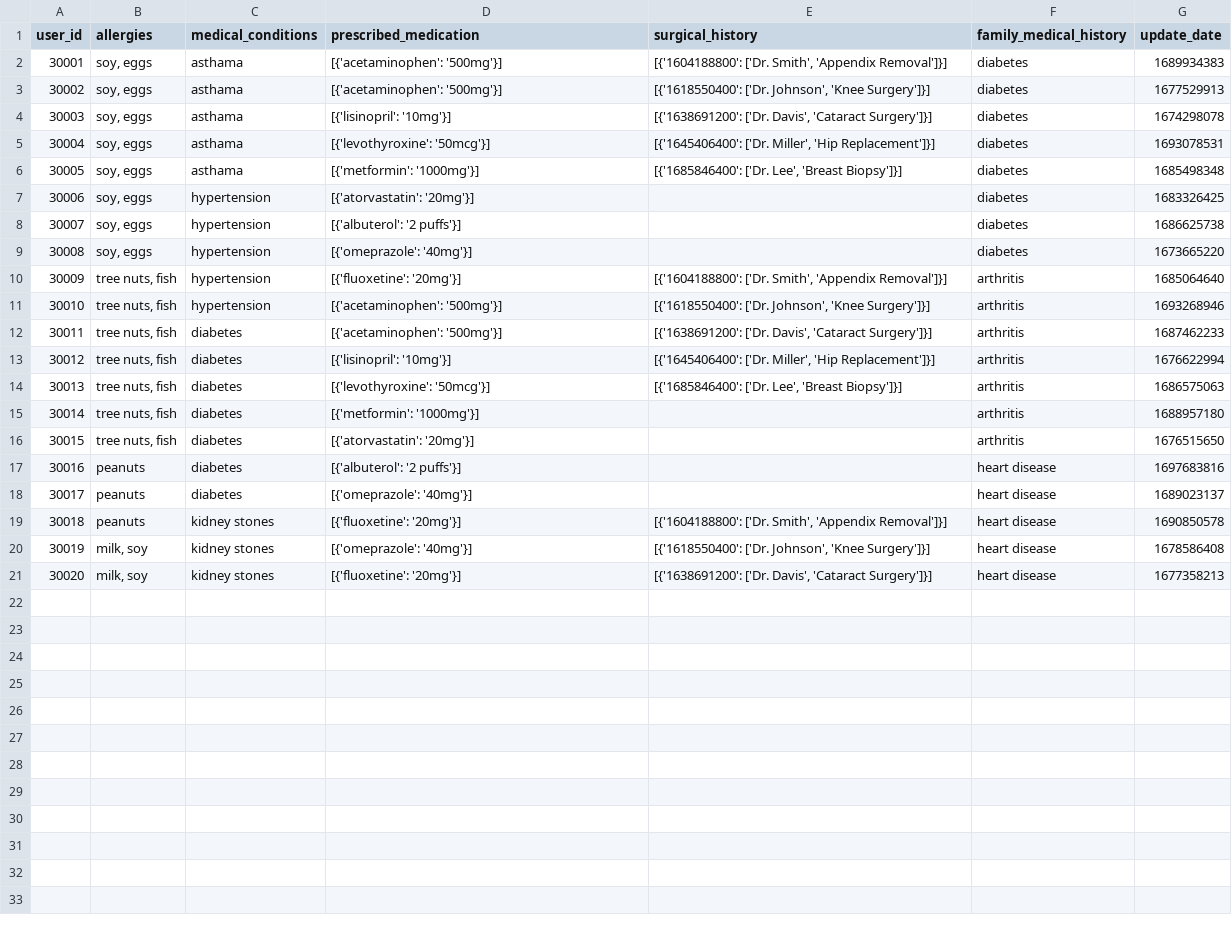
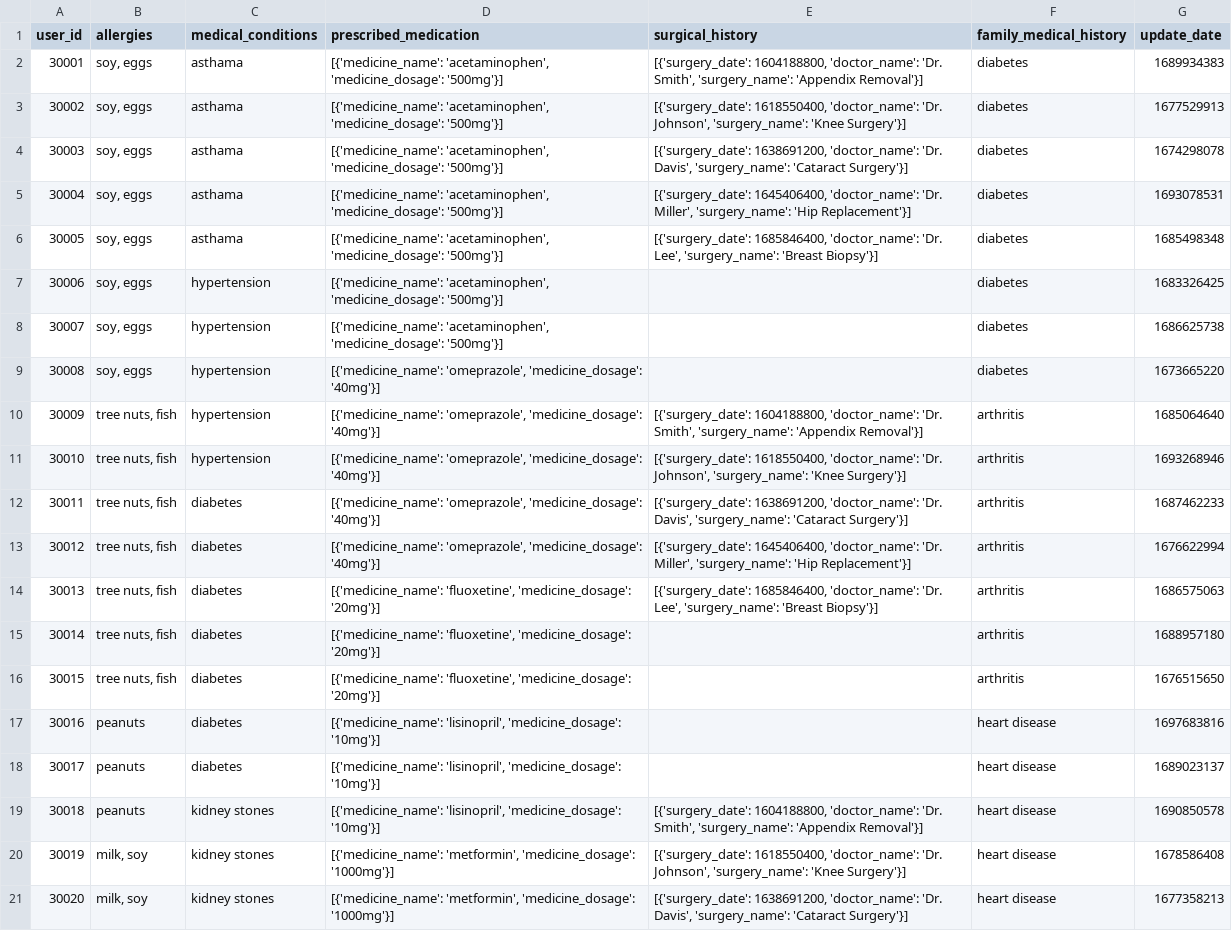
Before and after one commit to mitalee18/520_Project_Binary_Brigade, a CSV file: services/server/data/patient_medical_history.csv, drawn as a sheet; the diff names each change by its address in the sheet, - before the commit and + after, or states it on an @@ line.

Commit message:
updated file to add symmetric key-value pairs in medications and surgical history column

```diff
--- a/services/server/data/patient_medical_history.csv
+++ b/services/server/data/patient_medical_history.csv
-D2:D3 (prescribed_medication): [{'acetaminophen': '500mg'}]
+D2:D3 (prescribed_medication): [{'medicine_name': 'acetaminophen', 'medicine_dosage': '500mg'}]
-E2 (surgical_history): [{'1604188800': ['Dr. Smith', 'Appendix Removal']}]
+E2 (surgical_history): [{'surgery_date': 1604188800, 'doctor_name': 'Dr. Smith', 'surgery_name': 'Appendix Removal'}]
-E3 (surgical_history): [{'1618550400': ['Dr. Johnson', 'Knee Surgery']}]
+E3 (surgical_history): [{'surgery_date': 1618550400, 'doctor_name': 'Dr. Johnson', 'surgery_name': 'Knee Surgery'}]
-D4 (prescribed_medication): [{'lisinopril': '10mg'}]
+D4 (prescribed_medication): [{'medicine_name': 'acetaminophen', 'medicine_dosage': '500mg'}]
-E4 (surgical_history): [{'1638691200': ['Dr. Davis', 'Cataract Surgery']}]
+E4 (surgical_history): [{'surgery_date': 1638691200, 'doctor_name': 'Dr. Davis', 'surgery_name': 'Cataract Surgery'}]
-D5 (prescribed_medication): [{'levothyroxine': '50mcg'}]
+D5 (prescribed_medication): [{'medicine_name': 'acetaminophen', 'medicine_dosage': '500mg'}]
-E5 (surgical_history): [{'1645406400': ['Dr. Miller', 'Hip Replacement']}]
+E5 (surgical_history): [{'surgery_date': 1645406400, 'doctor_name': 'Dr. Miller', 'surgery_name': 'Hip Replacement'}]
-D6 (prescribed_medication): [{'metformin': '1000mg'}]
+D6 (prescribed_medication): [{'medicine_name': 'acetaminophen', 'medicine_dosage': '500mg'}]
-E6 (surgical_history): [{'1685846400': ['Dr. Lee', 'Breast Biopsy']}]
+E6 (surgical_history): [{'surgery_date': 1685846400, 'doctor_name': 'Dr. Lee', 'surgery_name': 'Breast Biopsy'}]
-D7 (prescribed_medication): [{'atorvastatin': '20mg'}]
+D7 (prescribed_medication): [{'medicine_name': 'acetaminophen', 'medicine_dosage': '500mg'}]
-D8 (prescribed_medication): [{'albuterol': '2 puffs'}]
+D8 (prescribed_medication): [{'medicine_name': 'acetaminophen', 'medicine_dosage': '500mg'}]
-D9 (prescribed_medication): [{'omeprazole': '40mg'}]
+D9 (prescribed_medication): [{'medicine_name': 'omeprazole', 'medicine_dosage': '40mg'}]
-D10 (prescribed_medication): [{'fluoxetine': '20mg'}]
+D10 (prescribed_medication): [{'medicine_name': 'omeprazole', 'medicine_dosage': '40mg'}]
-E10 (surgical_history): [{'1604188800': ['Dr. Smith', 'Appendix Removal']}]
+E10 (surgical_history): [{'surgery_date': 1604188800, 'doctor_name': 'Dr. Smith', 'surgery_name': 'Appendix Removal'}]
-D11:D12 (prescribed_medication): [{'acetaminophen': '500mg'}]
+D11:D12 (prescribed_medication): [{'medicine_name': 'omeprazole', 'medicine_dosage': '40mg'}]
-E11 (surgical_history): [{'1618550400': ['Dr. Johnson', 'Knee Surgery']}]
+E11 (surgical_history): [{'surgery_date': 1618550400, 'doctor_name': 'Dr. Johnson', 'surgery_name': 'Knee Surgery'}]
-E12 (surgical_history): [{'1638691200': ['Dr. Davis', 'Cataract Surgery']}]
+E12 (surgical_history): [{'surgery_date': 1638691200, 'doctor_name': 'Dr. Davis', 'surgery_name': 'Cataract Surgery'}]
-D13 (prescribed_medication): [{'lisinopril': '10mg'}]
+D13 (prescribed_medication): [{'medicine_name': 'omeprazole', 'medicine_dosage': '40mg'}]
-E13 (surgical_history): [{'1645406400': ['Dr. Miller', 'Hip Replacement']}]
+E13 (surgical_history): [{'surgery_date': 1645406400, 'doctor_name': 'Dr. Miller', 'surgery_name': 'Hip Replacement'}]
-D14 (prescribed_medication): [{'levothyroxine': '50mcg'}]
+D14 (prescribed_medication): [{'medicine_name': 'fluoxetine', 'medicine_dosage': '20mg'}]
-E14 (surgical_history): [{'1685846400': ['Dr. Lee', 'Breast Biopsy']}]
+E14 (surgical_history): [{'surgery_date': 1685846400, 'doctor_name': 'Dr. Lee', 'surgery_name': 'Breast Biopsy'}]
-D15 (prescribed_medication): [{'metformin': '1000mg'}]
+D15 (prescribed_medication): [{'medicine_name': 'fluoxetine', 'medicine_dosage': '20mg'}]
-D16 (prescribed_medication): [{'atorvastatin': '20mg'}]
+D16 (prescribed_medication): [{'medicine_name': 'fluoxetine', 'medicine_dosage': '20mg'}]
-D17 (prescribed_medication): [{'albuterol': '2 puffs'}]
+D17 (prescribed_medication): [{'medicine_name': 'lisinopril', 'medicine_dosage': '10mg'}]
-D18 (prescribed_medication): [{'omeprazole': '40mg'}]
+D18 (prescribed_medication): [{'medicine_name': 'lisinopril', 'medicine_dosage': '10mg'}]
-D19 (prescribed_medication): [{'fluoxetine': '20mg'}]
+D19 (prescribed_medication): [{'medicine_name': 'lisinopril', 'medicine_dosage': '10mg'}]
-E19 (surgical_history): [{'1604188800': ['Dr. Smith', 'Appendix Removal']}]
+E19 (surgical_history): [{'surgery_date': 1604188800, 'doctor_name': 'Dr. Smith', 'surgery_name': 'Appendix Removal'}]
-D20 (prescribed_medication): [{'omeprazole': '40mg'}]
+D20 (prescribed_medication): [{'medicine_name': 'metformin', 'medicine_dosage': '1000mg'}]
-E20 (surgical_history): [{'1618550400': ['Dr. Johnson', 'Knee Surgery']}]
+E20 (surgical_history): [{'surgery_date': 1618550400, 'doctor_name': 'Dr. Johnson', 'surgery_name': 'Knee Surgery'}]
-D21 (prescribed_medication): [{'fluoxetine': '20mg'}]
+D21 (prescribed_medication): [{'medicine_name': 'metformin', 'medicine_dosage': '1000mg'}]
-E21 (surgical_history): [{'1638691200': ['Dr. Davis', 'Cataract Surgery']}]
+E21 (surgical_history): [{'surgery_date': 1638691200, 'doctor_name': 'Dr. Davis', 'surgery_name': 'Cataract Surgery'}]
```
